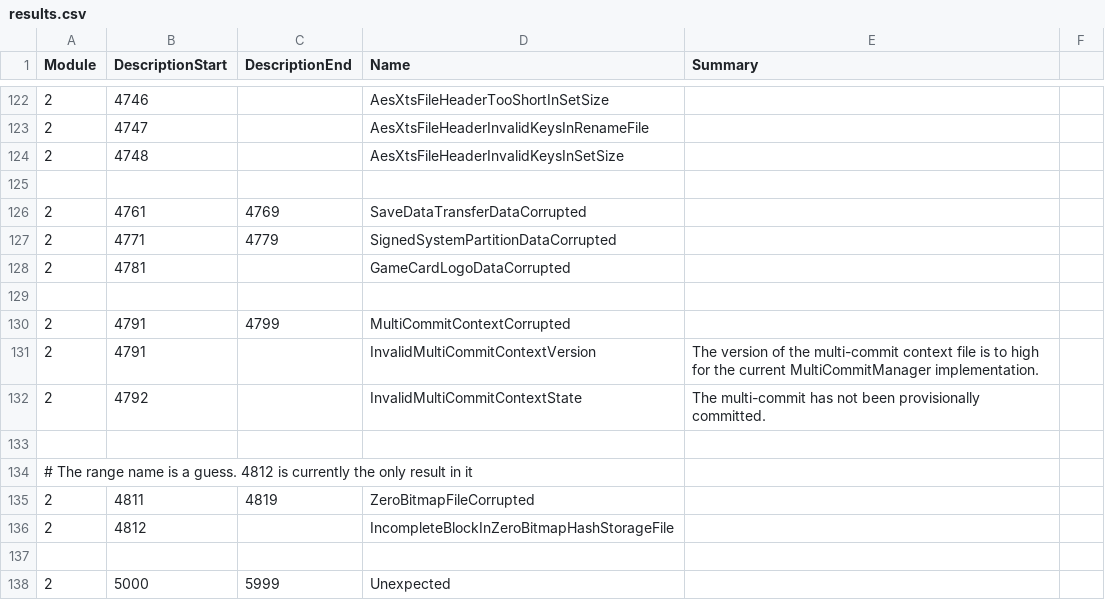
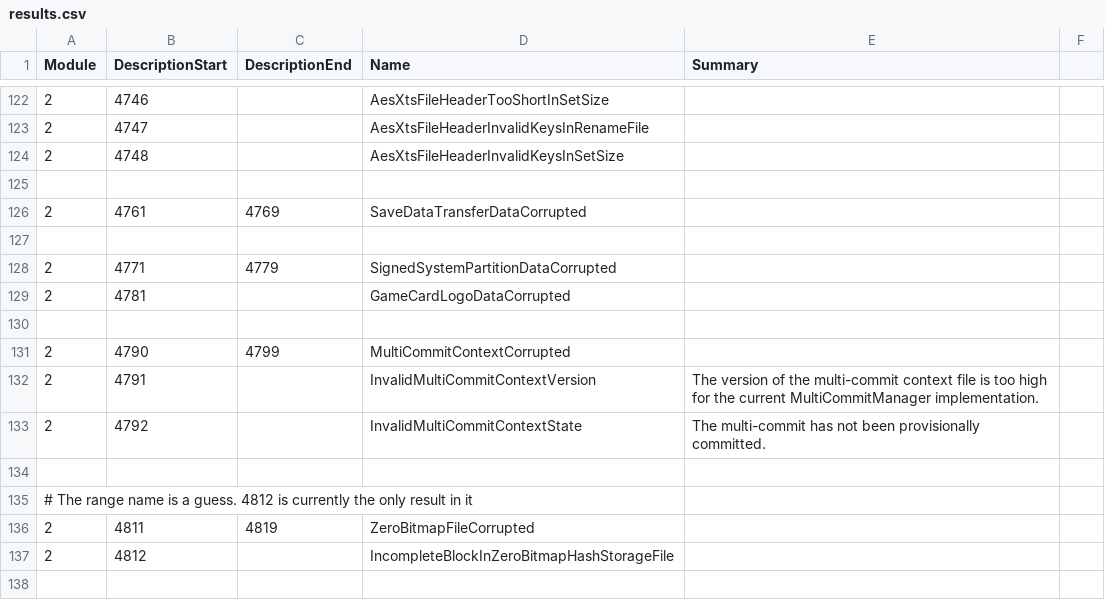
Before and after one commit to Thealexbarney/LibHac, a CSV file: build/CodeGen/results.csv, drawn as a sheet; only a part is shown, gaps mark what is left out; the shorter side is filled out with more unchanged rows.

Commit message:
Tweak duplicate result detection

```diff
--- a/build/CodeGen/results.csv
+++ b/build/CodeGen/results.csv
@@ -126,2 +126,3 @@ Module,DescriptionStart,DescriptionEnd,Name,Summary
 2,4761,4769,SaveDataTransferDataCorrupted,
+
 2,4771,4779,SignedSystemPartitionDataCorrupted,
@@ -129,4 +130,4 @@ Module,DescriptionStart,DescriptionEnd,Name,Summary
 
-2,4791,4799,MultiCommitContextCorrupted,
-2,4791,,InvalidMultiCommitContextVersion,The version of the multi-commit context file is to high for the current MultiCommitManager implementation.
+2,4790,4799,MultiCommitContextCorrupted,
+2,4791,,InvalidMultiCommitContextVersion,The version of the multi-commit context file is too high for the current MultiCommitManager implementation.
 2,4792,,InvalidMultiCommitContextState,The multi-commit has not been provisionally committed.
```
Also changed, not shown: 3 other files.
